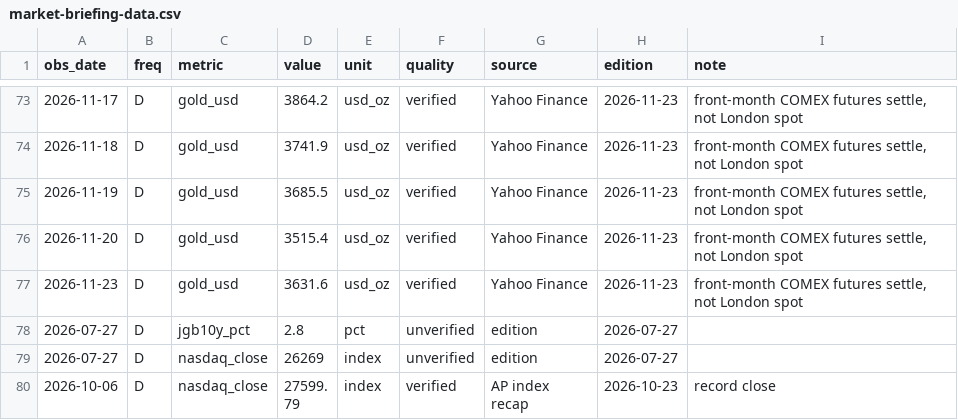
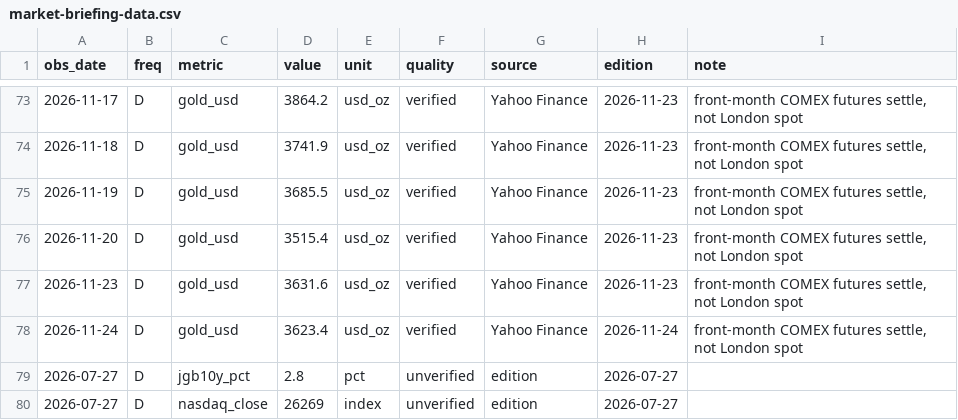
Before and after one commit to SpunkyLlama/FED-Markets_ETL, a CSV file: data/market-briefing-data.csv, drawn as a sheet; only a part is shown, gaps mark what is left out; the shorter side is filled out with more unchanged rows; the diff names each change by its address in the sheet, - before the commit and + after, or states it on an @@ line.

Commit message:
data: refresh 2026-11-24

```diff
--- a/data/market-briefing-data.csv
+++ b/data/market-briefing-data.csv
+row 78: 2026-11-24 | D | gold_usd | 3623.4 | usd_oz | verified | Yahoo Finance | 2026-11-24 | front-month COMEX futures settle, not London spot
```
Also changed, not shown: 1 other file.
